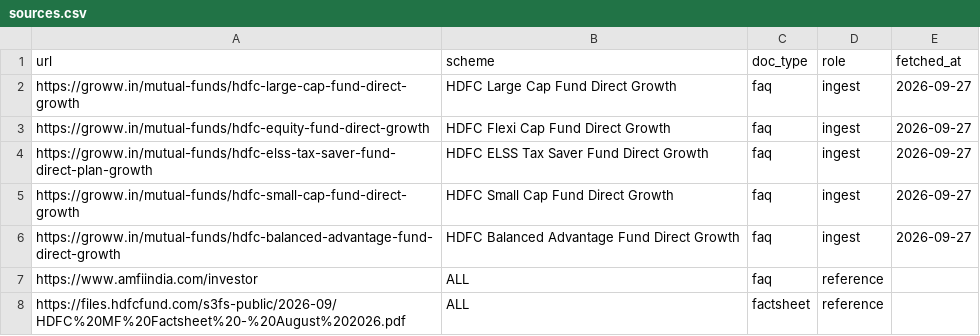
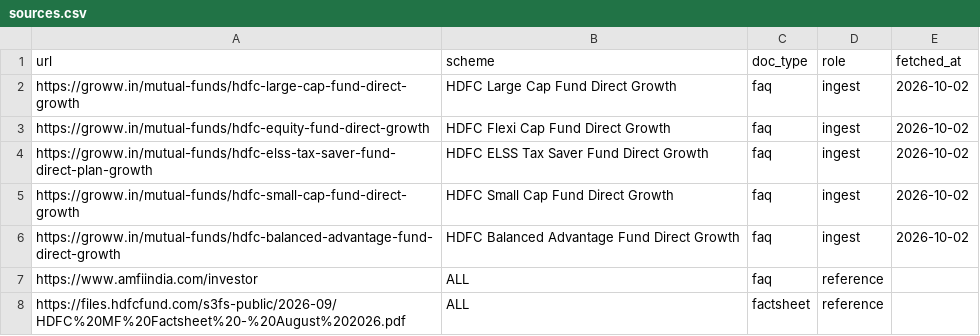
Before and after one commit to ngm76/HDFC-chatbot, a CSV file: data/sources.csv, drawn as a sheet.

```diff
--- a/data/sources.csv
+++ b/data/sources.csv
@@ -1,7 +1,7 @@
 url,scheme,doc_type,role,fetched_at
-https://groww.in/mutual-funds/hdfc-large-cap-fund-direct-growth,HDFC Large Cap Fund Direct Growth,faq,ingest,2026-09-27
-https://groww.in/mutual-funds/hdfc-equity-fund-direct-growth,HDFC Flexi Cap Fund Direct Growth,faq,ingest,2026-09-27
-https://groww.in/mutual-funds/hdfc-elss-tax-saver-fund-direct-plan-growth,HDFC ELSS Tax Saver Fund Direct Growth,faq,ingest,2026-09-27
-https://groww.in/mutual-funds/hdfc-small-cap-fund-direct-growth,HDFC Small Cap Fund Direct Growth,faq,ingest,2026-09-27
-https://groww.in/mutual-funds/hdfc-balanced-advantage-fund-direct-growth,HDFC Balanced Advantage Fund Direct Growth,faq,ingest,2026-09-27
+https://groww.in/mutual-funds/hdfc-large-cap-fund-direct-growth,HDFC Large Cap Fund Direct Growth,faq,ingest,2026-10-02
+https://groww.in/mutual-funds/hdfc-equity-fund-direct-growth,HDFC Flexi Cap Fund Direct Growth,faq,ingest,2026-10-02
+https://groww.in/mutual-funds/hdfc-elss-tax-saver-fund-direct-plan-growth,HDFC ELSS Tax Saver Fund Direct Growth,faq,ingest,2026-10-02
+https://groww.in/mutual-funds/hdfc-small-cap-fund-direct-growth,HDFC Small Cap Fund Direct Growth,faq,ingest,2026-10-02
+https://groww.in/mutual-funds/hdfc-balanced-advantage-fund-direct-growth,HDFC Balanced Advantage Fund Direct Growth,faq,ingest,2026-10-02
 https://www.amfiindia.com/investor,ALL,faq,reference,
```
Also changed, not shown: 11 other files.
